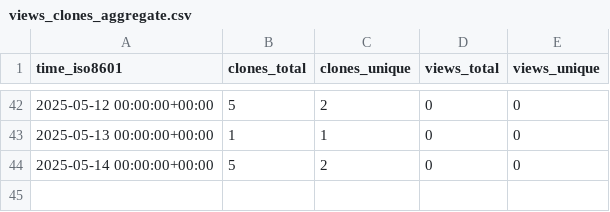
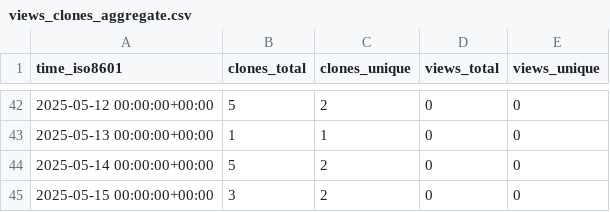
Before and after one commit to stablecaps/ice-cat-wrangler, a CSV file: stablecaps/ice-cat-wrangler/ghrs-data/views_clones_aggregate.csv, drawn as a sheet; only a part is shown, gaps mark what is left out.

```diff
--- a/stablecaps/ice-cat-wrangler/ghrs-data/views_clones_aggregate.csv
+++ b/stablecaps/ice-cat-wrangler/ghrs-data/views_clones_aggregate.csv
@@ -44 +44,2 @@ time_iso8601,clones_total,clones_unique,views_total,views_unique
 2025-05-14 00:00:00+00:00,5,2,0,0
+2025-05-15 00:00:00+00:00,3,2,0,0
```
Also changed, not shown: 1 other file.
